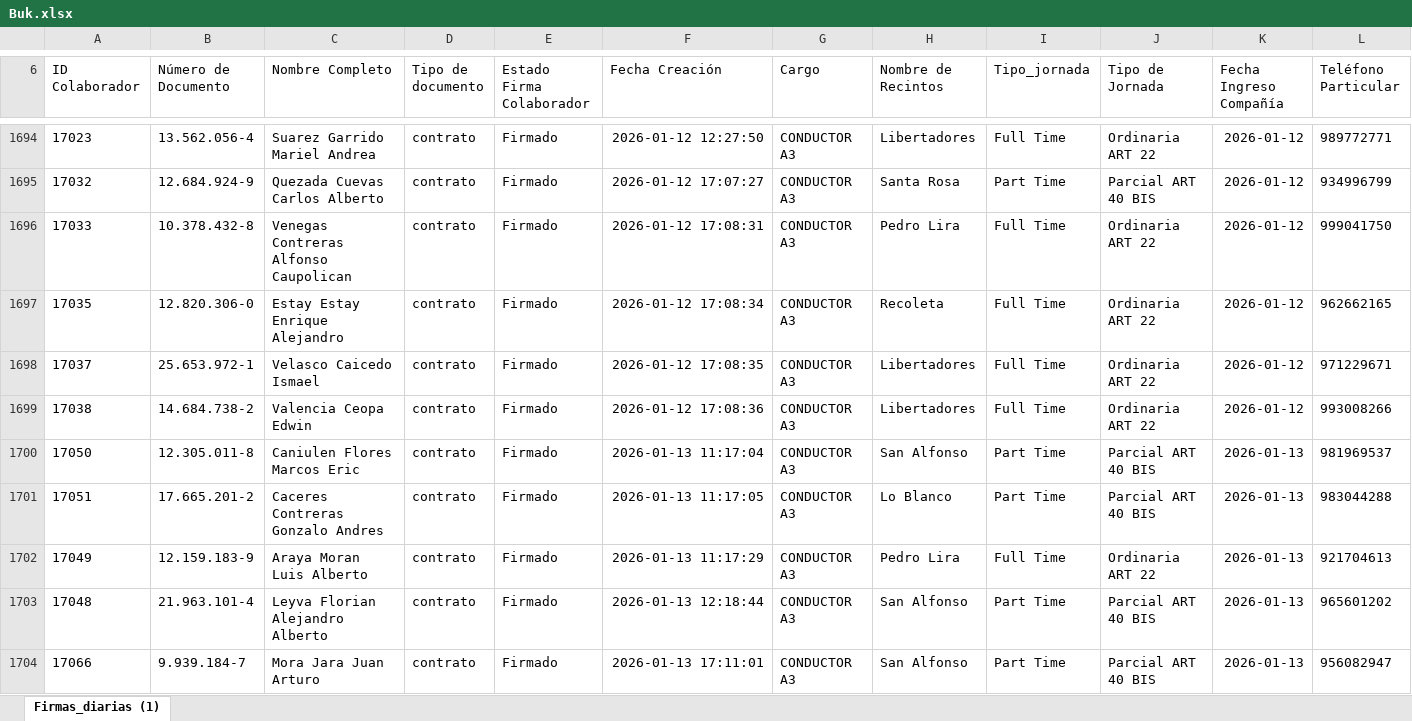
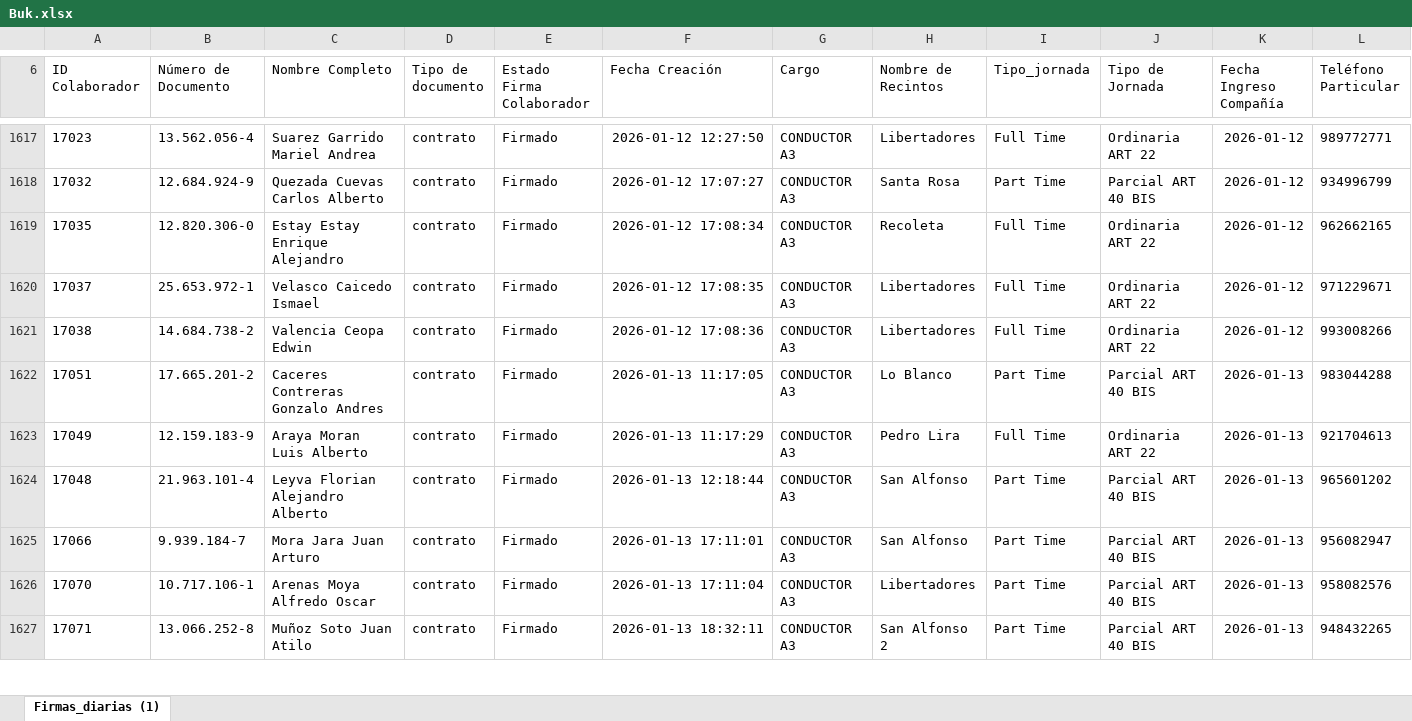
Before and after one commit to JIGNACIOVV/reporte-dotacion, an Excel workbook: Buk.xlsx, sheet Firmas_diarias (1), drawn as a sheet; only a part is shown, gaps mark what is left out; the shorter side is filled out with more unchanged rows; values as stored, in another font and other column widths than the file's, no borders; removed rows and columns are numbered as before the commit, all else as after; rows hold the shown columns only; the diff covers the shown part only; the diff names each change by its address in the sheet, - before the commit and + after, or states it on an @@ line.

```diff
--- a/Buk.xlsx (sheet Firmas_diarias (1))
+++ b/Buk.xlsx (sheet Firmas_diarias (1))
-row 1696: 17033 | 10.378.432-8 | Venegas Contreras Alfonso Caupolican | contrato | Firmado | 2026-01-12 17:08:31 | CONDUCTOR A3 | Pedro Lira | Full Time | Ordinaria ART 22 | 2026-01-12 | 999041750
-row 1700: 17050 | 12.305.011-8 | Caniulen Flores Marcos Eric | contrato | Firmado | 2026-01-13 11:17:04 | CONDUCTOR A3 | San Alfonso | Part Time | Parcial ART 40 BIS | 2026-01-13 | 981969537
```
Also changed, not shown: 41 added rows, 87 removed rows and 31 edited cells elsewhere in this sheet.
